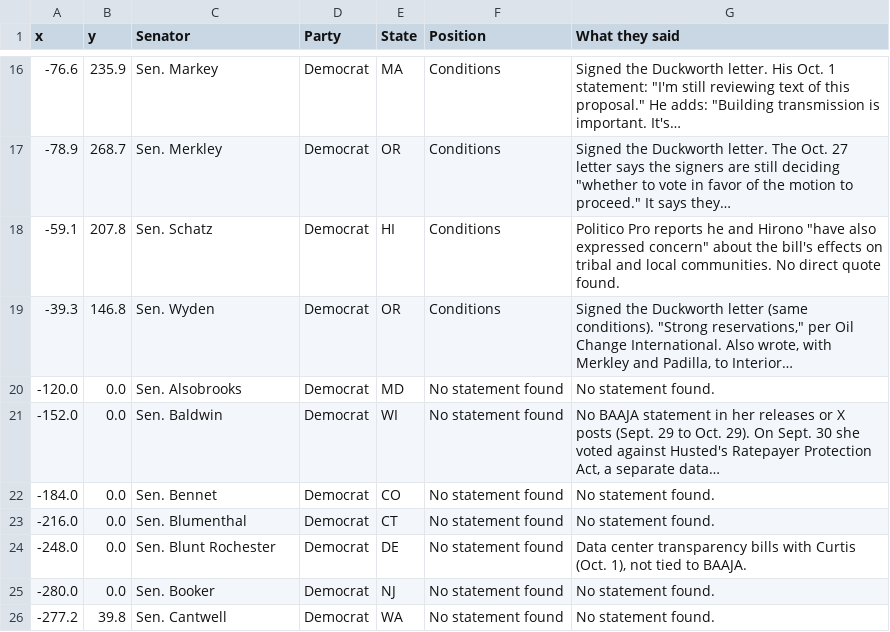
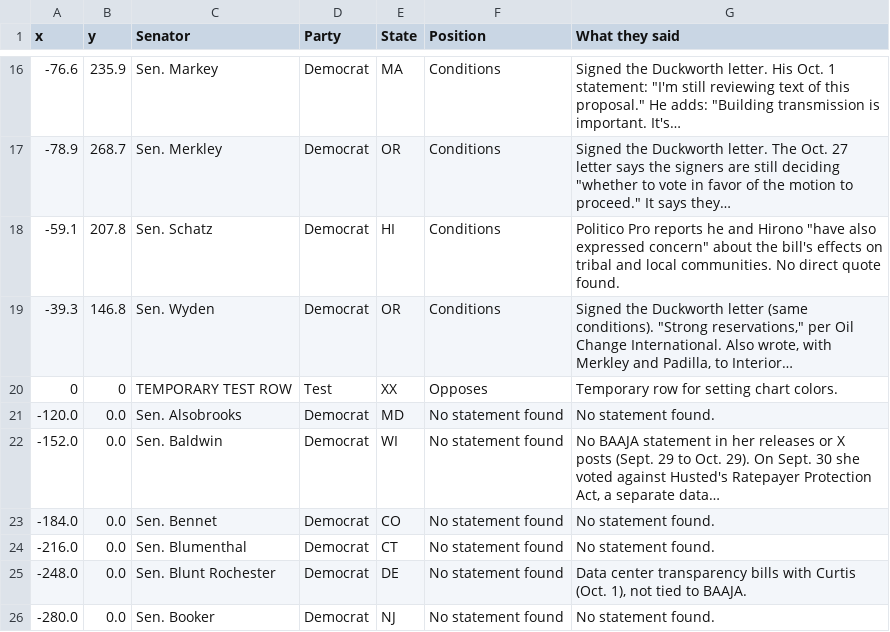
Before and after one commit to parksgc/baaja-scorecard, a CSV file: data/senate-seats.csv, drawn as a sheet; only a part is shown, gaps mark what is left out; the shorter side is filled out with more unchanged rows.

```diff
--- a/data/senate-seats.csv
+++ b/data/senate-seats.csv
@@ -19,2 +19,3 @@ x,y,Senator,Party,State,Position,What they said
 -39.3,146.8,Sen. Wyden,Democrat,OR,Conditions,"Signed the Duckworth letter (same conditions). ""Strong reservations,"" per Oil Change International. Also wrote, with Merkley and Padilla, to Interior…"
+0,0,TEMPORARY TEST ROW,Test,XX,Opposes,Temporary row for setting chart colors.
 -120.0,0.0,Sen. Alsobrooks,Democrat,MD,No statement found,No statement found.
```
